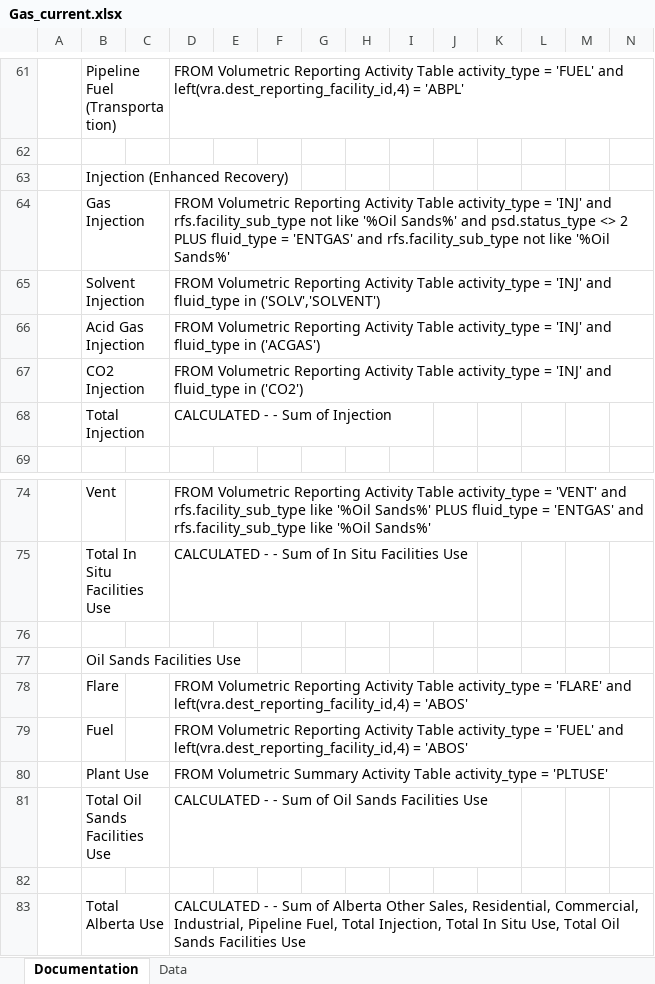
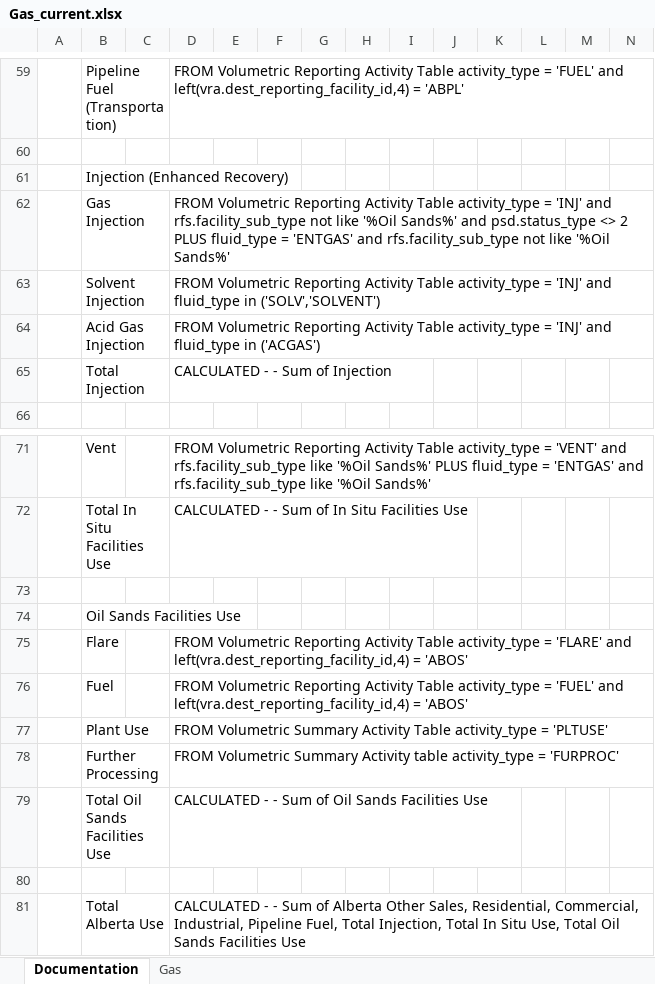
Before and after one commit to leachandrew/st3, an Excel workbook: Gas_current.xlsx, sheet Documentation, drawn as a sheet; only a part is shown, gaps mark what is left out; values as stored, in another font and other column widths than the file's, no borders; charts and pictures not drawn; removed rows and columns are numbered as before the commit, all else as after; rows hold the shown columns only; the diff covers the shown part only; the diff names each change by its address in the sheet, - before the commit and + after, or states it on an @@ line.

```diff
--- a/Gas_current.xlsx (sheet Documentation)
+++ b/Gas_current.xlsx (sheet Documentation)
-sheet tab: Data
+sheet tab: Gas
-row 67:  | CO2 Injection |  | FROM Volumetric Reporting Activity Table activity_type = 'INJ' and fluid_type in ('CO2')
+row 78:  | Further Processing |  | FROM Volumetric Summary Activity table activity_type = 'FURPROC'
```
Also changed, not shown: 2 added rows, 4 removed rows, 59 edited cells and cell formats elsewhere in this sheet, sheet Gas, charts or pictures, 6 other files.
